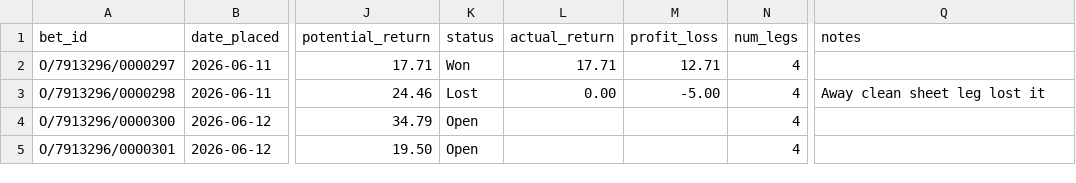
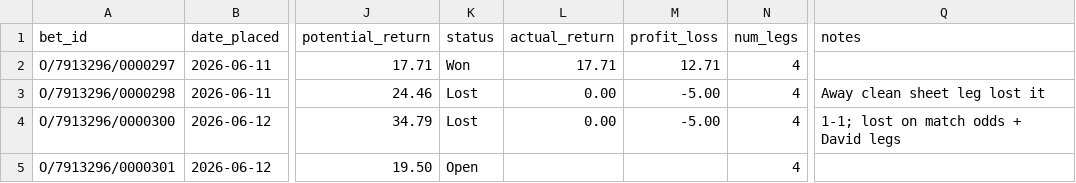
Before and after one commit to EmptyCornmeal/wc2026-bets, a CSV file: data/bets.csv, drawn as a sheet; only a part is shown, gaps mark what is left out; the diff names each change by its address in the sheet, - before the commit and + after, or states it on an @@ line.

```diff
--- a/data/bets.csv
+++ b/data/bets.csv
-K4 (status): Open
+K4 (status): Lost
-L4 (actual_return): (empty)
+L4 (actual_return): 0.00
-M4 (profit_loss): (empty)
+M4 (profit_loss): -5.00
-Q4 (notes): (empty)
+Q4 (notes): 1-1; lost on match odds + David legs
```
Also changed, not shown: data/legs.csv, 2 other files.
